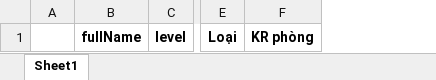
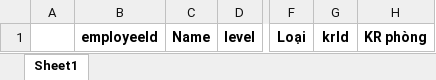
Before and after one commit to bachts/employee_manager, an Excel workbook: excelSheet/nhóm SVCNTS.xlsx, sheet Sheet1, drawn as a sheet; only a part is shown, gaps mark what is left out; values as stored, in another font and other column widths than the file's, no borders; removed rows and columns are numbered as before the commit, all else as after; the diff names each change by its address in the sheet, - before the commit and + after, or states it on an @@ line.

```diff
--- a/excelSheet/nhóm SVCNTS.xlsx (sheet Sheet1)
+++ b/excelSheet/nhóm SVCNTS.xlsx (sheet Sheet1)
-column B, row 1: fullName
+column B, row 1: employeeId
+column C, row 1: Name
+column G, row 1: krId
```
Also changed, not shown: excelSheet/nhóm L1.xlsx, excelSheet/nhóm L2.xlsx, 8 other files.
